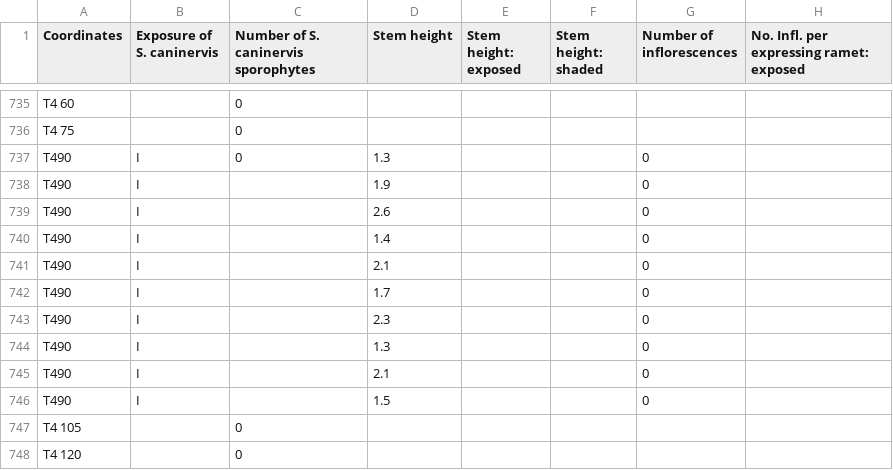
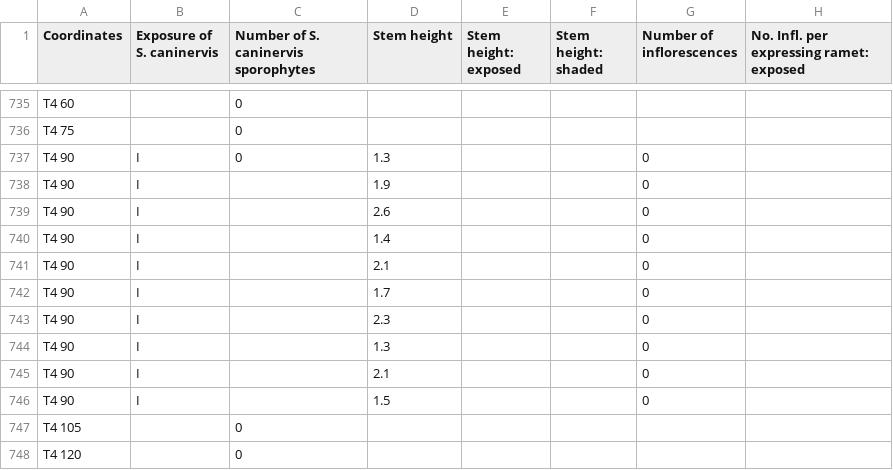
Before and after one commit to jzjomsky/URAP_Sex_Ratio, a CSV file: community_RR_csv.csv, drawn as a sheet; only a part is shown, gaps mark what is left out; the diff names each change by its address in the sheet, - before the commit and + after, or states it on an @@ line.

```diff
--- a/community_RR_csv.csv
+++ b/community_RR_csv.csv
-A737:A746 (Coordinates): T490
+A737:A746 (Coordinates): T4 90
```
Also changed, not shown: 15 other files.
